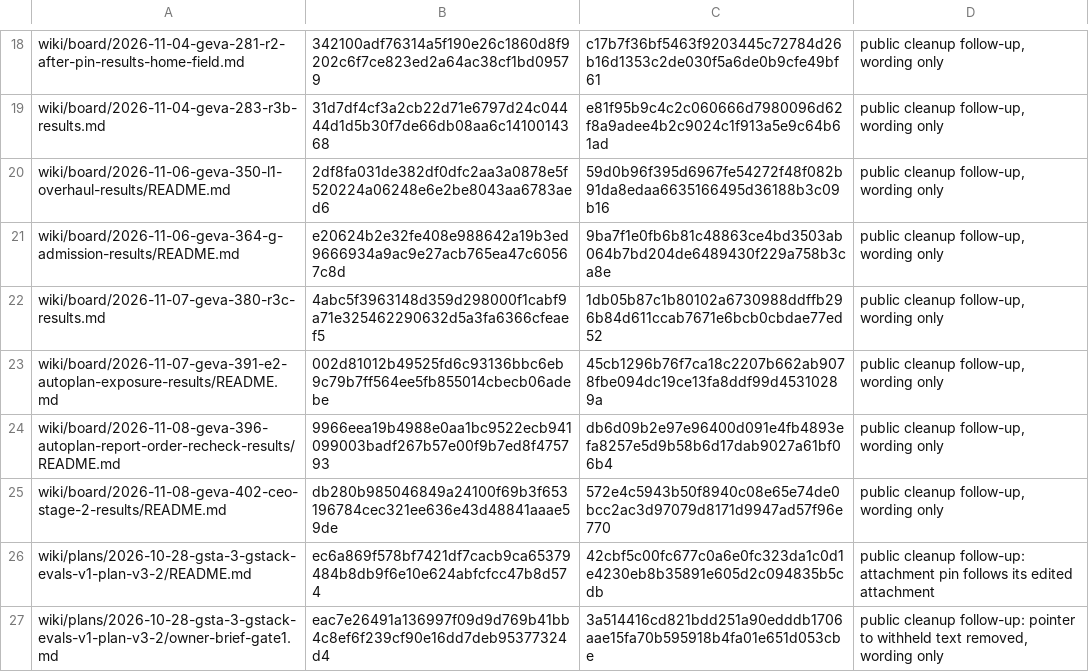
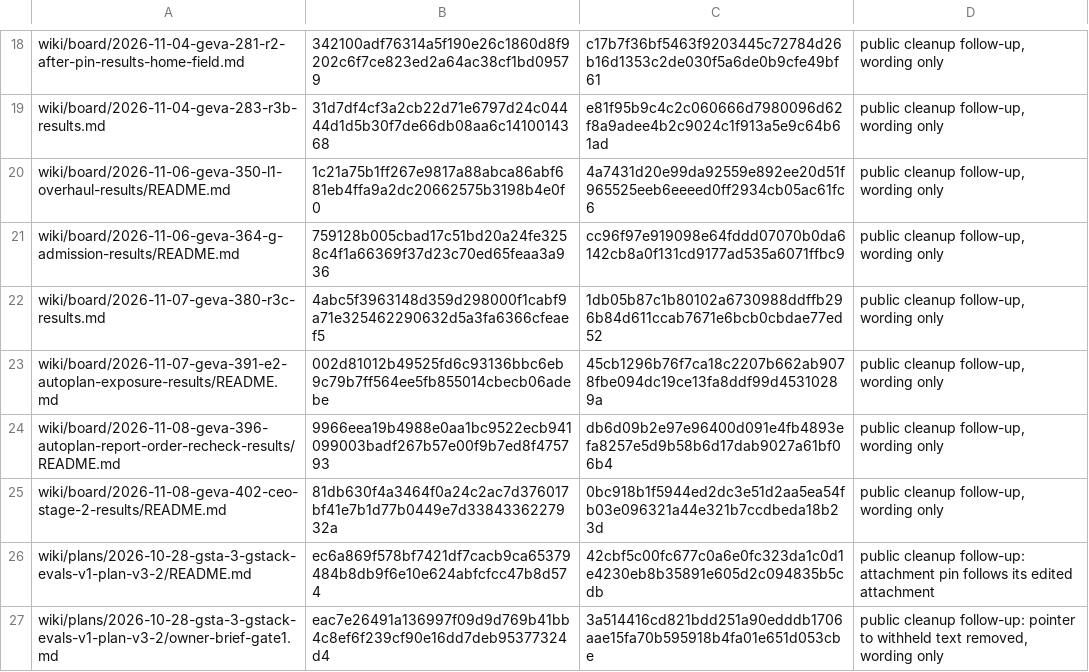
Before and after one commit to garrytan/gstack-evals, a TSV file: wiki/edits/followup-2026-11-09.tsv, drawn as a sheet; only a part is shown, gaps mark what is left out.

Commit message:
Re-hash three waiver rows after main's status changes to the same posts
Co-authored-by: capy-ai[bot] <230910855+capy-ai[bot]@users.noreply.github.com>

```diff
--- a/wiki/edits/followup-2026-11-09.tsv
+++ b/wiki/edits/followup-2026-11-09.tsv
@@ -19,4 +19,4 @@ wiki/board/2026-11-04-geva-281-r2-after-pin-results-home-field.md	342100adf76314
 wiki/board/2026-11-04-geva-283-r3b-results.md	31d7df4cf3a2cb22d71e6797d24c04444d1d5b30f7de66db08aa6c1410014368	e81f95b9c4c2c060666d7980096d62f8a9adee4b2c9024c1f913a5e9c64b61ad	public cleanup follow-up, wording only
-wiki/board/2026-11-06-geva-350-l1-overhaul-results/README.md	2df8fa031de382df0dfc2aa3a0878e5f520224a06248e6e2be8043aa6783aed6	59d0b96f395d6967fe54272f48f082b91da8edaa6635166495d36188b3c09b16	public cleanup follow-up, wording only
-wiki/board/2026-11-06-geva-364-g-admission-results/README.md	e20624b2e32fe408e988642a19b3ed9666934a9ac9e27acb765ea47c60567c8d	9ba7f1e0fb6b81c48863ce4bd3503ab064b7bd204de6489430f229a758b3ca8e	public cleanup follow-up, wording only
+wiki/board/2026-11-06-geva-350-l1-overhaul-results/README.md	1c21a75b1ff267e9817a88abca86abf681eb4ffa9a2dc20662575b3198b4e0f0	4a7431d20e99da92559e892ee20d51f965525eeb6eeeed0ff2934cb05ac61fc6	public cleanup follow-up, wording only
+wiki/board/2026-11-06-geva-364-g-admission-results/README.md	759128b005cbad17c51bd20a24fe3258c4f1a66369f37d23c70ed65feaa3a936	cc96f97e919098e64fddd07070b0da6142cb8a0f131cd9177ad535a6071ffbc9	public cleanup follow-up, wording only
 wiki/board/2026-11-07-geva-380-r3c-results.md	4abc5f3963148d359d298000f1cabf9a71e325462290632d5a3fa6366cfeaef5	1db05b87c1b80102a6730988ddffb296b84d611ccab7671e6bcb0cbdae77ed52	public cleanup follow-up, wording only
@@ -24,3 +24,3 @@ wiki/board/2026-11-07-geva-391-e2-autoplan-exposure-results/README.md	002d81012b
 wiki/board/2026-11-08-geva-396-autoplan-report-order-recheck-results/README.md	9966eea19b4988e0aa1bc9522ecb941099003badf267b57e00f9b7ed8f475793	db6d09b2e97e96400d091e4fb4893efa8257e5d9b58b6d17dab9027a61bf06b4	public cleanup follow-up, wording only
-wiki/board/2026-11-08-geva-402-ceo-stage-2-results/README.md	db280b985046849a24100f69b3f653196784cec321ee636e43d48841aaae59de	572e4c5943b50f8940c08e65e74de0bcc2ac3d97079d8171d9947ad57f96e770	public cleanup follow-up, wording only
+wiki/board/2026-11-08-geva-402-ceo-stage-2-results/README.md	81db630f4a3464f0a24c2ac7d376017bf41e7b1d77b0449e7d3384336227932a	0bc918b1f5944ed2dc3e51d2aa5ea54fb03e096321a44e321b7ccdbeda18b23d	public cleanup follow-up, wording only
 wiki/plans/2026-10-28-gsta-3-gstack-evals-v1-plan-v3-2/README.md	ec6a869f578bf7421df7cacb9ca65379484b8db9f6e10e624abfcfcc47b8d574	42cbf5c00fc677c0a6e0fc323da1c0d1e4230eb8b35891e605d2c094835b5cdb	public cleanup follow-up: attachment pin follows its edited attachment
```
